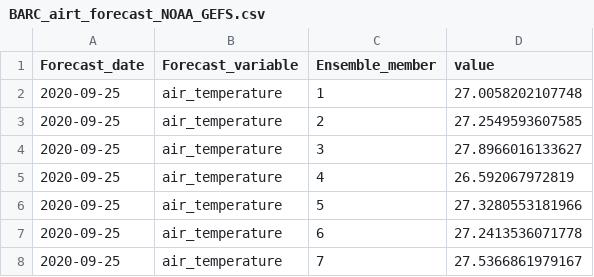
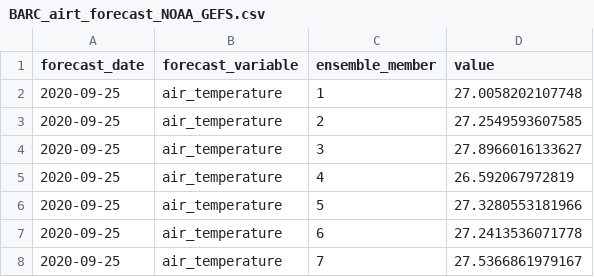
Before and after one commit to MacrosystemsEDDIE/module6_R, a CSV file: assignment/data/BARC_airt_forecast_NOAA_GEFS.csv, drawn as a sheet; only a part is shown.

```diff
--- a/assignment/data/BARC_airt_forecast_NOAA_GEFS.csv
+++ b/assignment/data/BARC_airt_forecast_NOAA_GEFS.csv
@@ -1,2 +1,2 @@
-"Forecast_date","Forecast_variable","Ensemble_member","value"
+"forecast_date","forecast_variable","ensemble_member","value"
 2020-09-25,"air_temperature",1,27.0058202107748
```
Also changed, not shown: assignment/data/BARC_airt_wtemp_celsius.csv, 1 other file.
